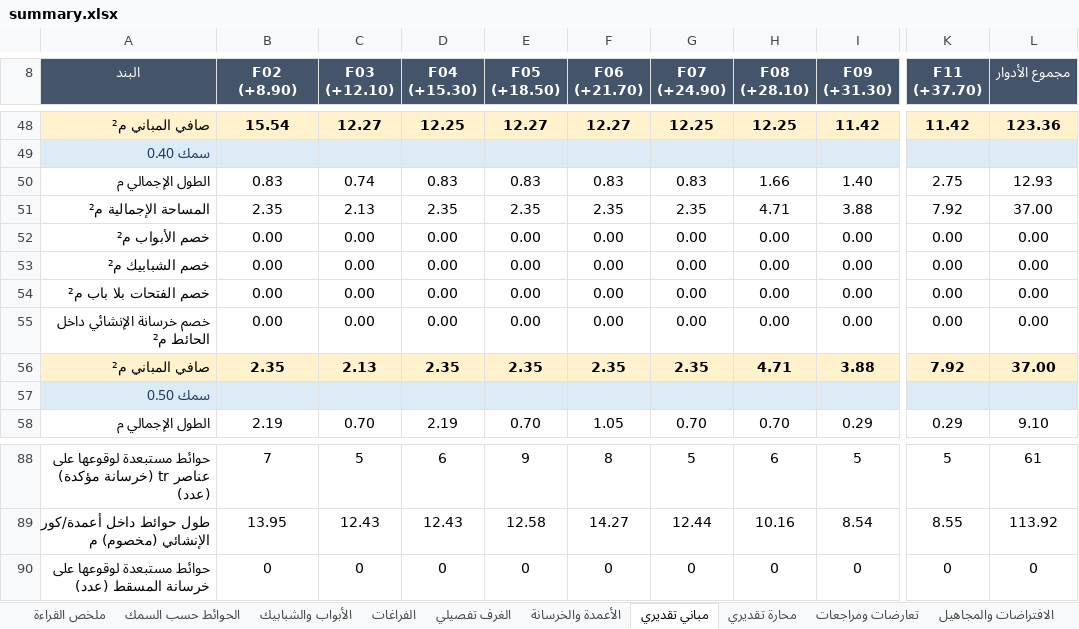
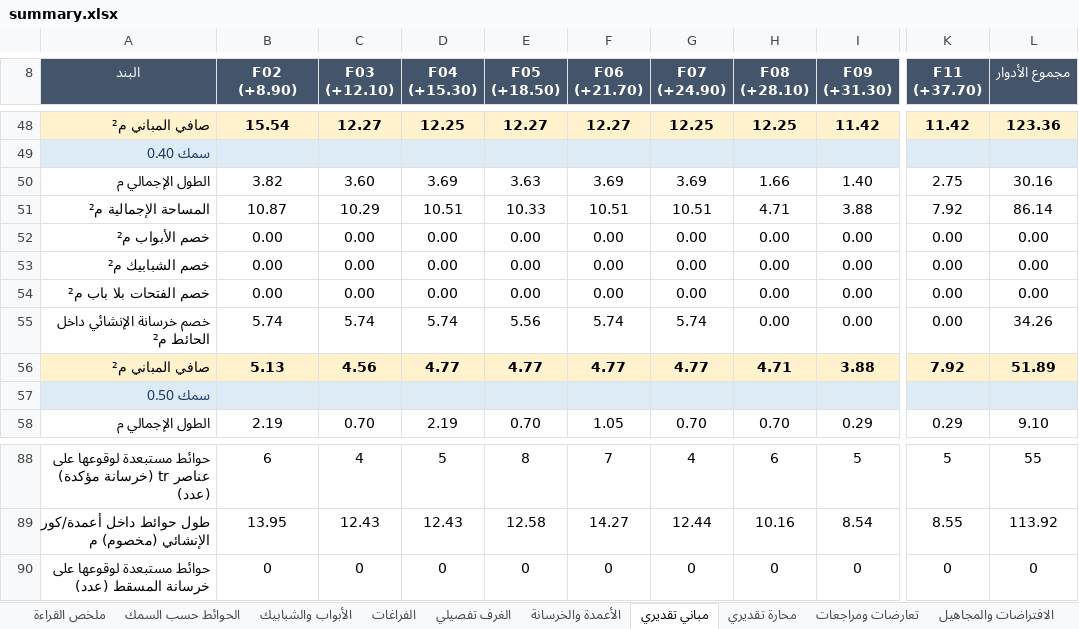
Before and after one commit to X-mors/Diwan-Mall, an Excel workbook: output/plan/summary.xlsx, sheet مباني تقديري, drawn as a sheet; only a part is shown, gaps mark what is left out; values as stored, in another font and other column widths than the file's, no borders; the diff covers the shown part only; the diff names each change by its address in the sheet, - before the commit and + after, or states it on an @@ line.

```diff
--- a/output/plan/summary.xlsx (sheet مباني تقديري)
+++ b/output/plan/summary.xlsx (sheet مباني تقديري)
-B50 (F02 (+8.90)): 0.83
+B50 (F02 (+8.90)): 3.82
-C50 (F03 (+12.10)): 0.74
+C50 (F03 (+12.10)): 3.60
-D50 (F04 (+15.30)): 0.83
+D50 (F04 (+15.30)): 3.69
-E50 (F05 (+18.50)): 0.83
+E50 (F05 (+18.50)): 3.63
-F50 (F06 (+21.70)): 0.83
+F50 (F06 (+21.70)): 3.69
-G50 (F07 (+24.90)): 0.83
+G50 (F07 (+24.90)): 3.69
-L50 (مجموع الأدوار): 12.93
+L50 (مجموع الأدوار): 30.16
-B51 (F02 (+8.90)): 2.35
+B51 (F02 (+8.90)): 10.87
-C51 (F03 (+12.10)): 2.13
+C51 (F03 (+12.10)): 10.29
-D51 (F04 (+15.30)): 2.35
+D51 (F04 (+15.30)): 10.51
-E51 (F05 (+18.50)): 2.35
+E51 (F05 (+18.50)): 10.33
-F51 (F06 (+21.70)): 2.35
+F51 (F06 (+21.70)): 10.51
-G51 (F07 (+24.90)): 2.35
+G51 (F07 (+24.90)): 10.51
-L51 (مجموع الأدوار): 37.00
+L51 (مجموع الأدوار): 86.14
-B55 (F02 (+8.90)): 0.00
+B55 (F02 (+8.90)): 5.74
-C55 (F03 (+12.10)): 0.00
+C55 (F03 (+12.10)): 5.74
-D55 (F04 (+15.30)): 0.00
+D55 (F04 (+15.30)): 5.74
-E55 (F05 (+18.50)): 0.00
+E55 (F05 (+18.50)): 5.56
-F55 (F06 (+21.70)): 0.00
+F55 (F06 (+21.70)): 5.74
-G55 (F07 (+24.90)): 0.00
+G55 (F07 (+24.90)): 5.74
-L55 (مجموع الأدوار): 0.00
+L55 (مجموع الأدوار): 34.26
-B56 (F02 (+8.90)): 2.35
+B56 (F02 (+8.90)): 5.13
-C56 (F03 (+12.10)): 2.13
+C56 (F03 (+12.10)): 4.56
-D56 (F04 (+15.30)): 2.35
+D56 (F04 (+15.30)): 4.77
-E56 (F05 (+18.50)): 2.35
+E56 (F05 (+18.50)): 4.77
-F56 (F06 (+21.70)): 2.35
+F56 (F06 (+21.70)): 4.77
-G56 (F07 (+24.90)): 2.35
+G56 (F07 (+24.90)): 4.77
-L56 (مجموع الأدوار): 37.00
+L56 (مجموع الأدوار): 51.89
-B88 (F02 (+8.90)): 7
+B88 (F02 (+8.90)): 6
-C88 (F03 (+12.10)): 5
+C88 (F03 (+12.10)): 4
-D88 (F04 (+15.30)): 6
+D88 (F04 (+15.30)): 5
-E88 (F05 (+18.50)): 9
+E88 (F05 (+18.50)): 8
-F88 (F06 (+21.70)): 8
+F88 (F06 (+21.70)): 7
-G88 (F07 (+24.90)): 5
+G88 (F07 (+24.90)): 4
-L88 (مجموع الأدوار): 61
+L88 (مجموع الأدوار): 55
```
Also changed, not shown: 37 edited cells elsewhere in this sheet, output/takeoff/F06_masonry.xlsx, 19 other files.
